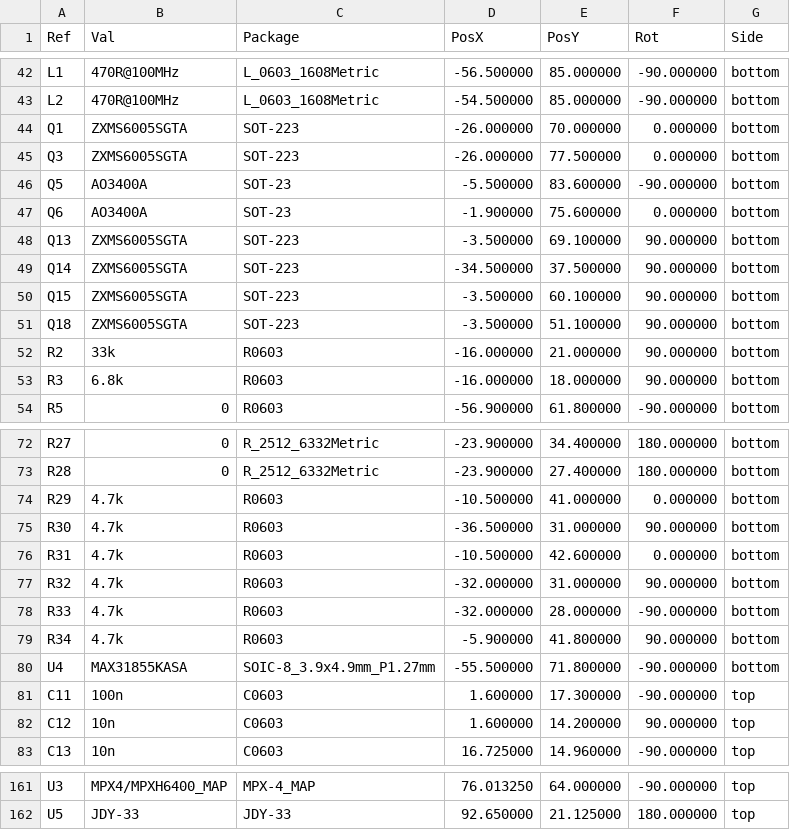
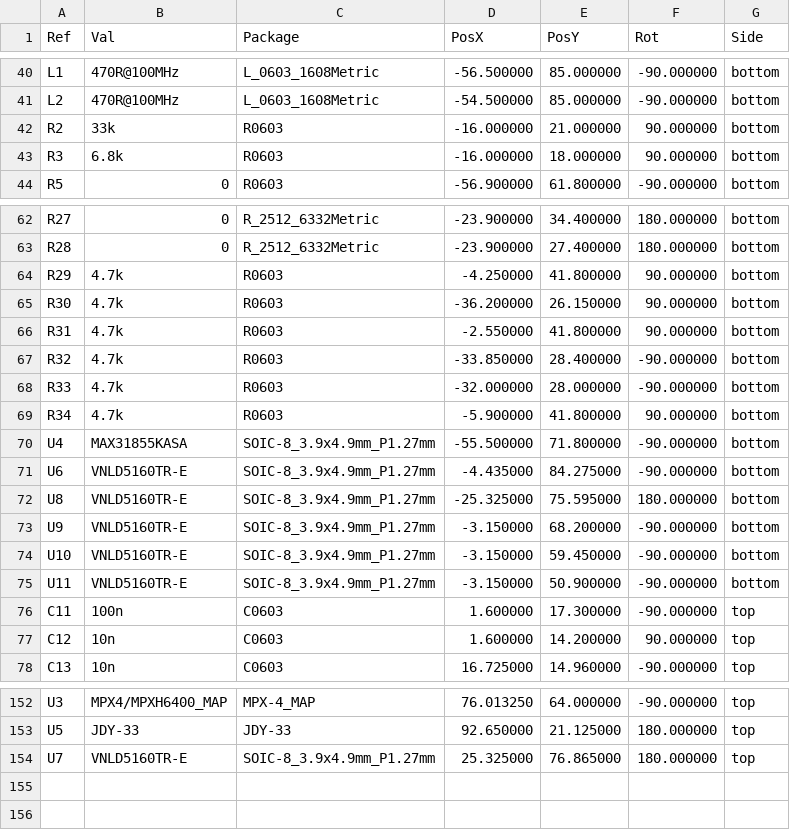
Before and after one commit to rusefi/uaefi, a CSV file: gerber/uaefi-all-pos.csv, drawn as a sheet; only a part is shown, gaps mark what is left out; the diff covers the shown part only.

```diff
--- a/gerber/uaefi-all-pos.csv
+++ b/gerber/uaefi-all-pos.csv
@@ -43,10 +41,2 @@ Ref,Val,Package,PosX,PosY,Rot,Side
 "L2","470R@100MHz","L_0603_1608Metric",-54.500000,85.000000,-90.000000,bottom
-"Q1","ZXMS6005SGTA","SOT-223",-26.000000,70.000000,0.000000,bottom
-"Q3","ZXMS6005SGTA","SOT-223",-26.000000,77.500000,0.000000,bottom
-"Q5","AO3400A","SOT-23",-5.500000,83.600000,-90.000000,bottom
-"Q6","AO3400A","SOT-23",-1.900000,75.600000,0.000000,bottom
-"Q13","ZXMS6005SGTA","SOT-223",-3.500000,69.100000,90.000000,bottom
-"Q14","ZXMS6005SGTA","SOT-223",-34.500000,37.500000,90.000000,bottom
-"Q15","ZXMS6005SGTA","SOT-223",-3.500000,60.100000,90.000000,bottom
-"Q18","ZXMS6005SGTA","SOT-223",-3.500000,51.100000,90.000000,bottom
 "R2","33k","R0603",-16.000000,21.000000,90.000000,bottom
@@ -73,6 +63,6 @@ Ref,Val,Package,PosX,PosY,Rot,Side
 "R28","0","R_2512_6332Metric",-23.900000,27.400000,180.000000,bottom
-"R29","4.7k","R0603",-10.500000,41.000000,0.000000,bottom
-"R30","4.7k","R0603",-36.500000,31.000000,90.000000,bottom
-"R31","4.7k","R0603",-10.500000,42.600000,0.000000,bottom
-"R32","4.7k","R0603",-32.000000,31.000000,90.000000,bottom
+"R29","4.7k","R0603",-4.250000,41.800000,90.000000,bottom
+"R30","4.7k","R0603",-36.200000,26.150000,90.000000,bottom
+"R31","4.7k","R0603",-2.550000,41.800000,90.000000,bottom
+"R32","4.7k","R0603",-33.850000,28.400000,-90.000000,bottom
 "R33","4.7k","R0603",-32.000000,28.000000,-90.000000,bottom
@@ -80,2 +70,7 @@ Ref,Val,Package,PosX,PosY,Rot,Side
 "U4","MAX31855KASA","SOIC-8_3.9x4.9mm_P1.27mm",-55.500000,71.800000,-90.000000,bottom
+"U6","VNLD5160TR-E","SOIC-8_3.9x4.9mm_P1.27mm",-4.435000,84.275000,-90.000000,bottom
+"U8","VNLD5160TR-E","SOIC-8_3.9x4.9mm_P1.27mm",-25.325000,75.595000,180.000000,bottom
+"U9","VNLD5160TR-E","SOIC-8_3.9x4.9mm_P1.27mm",-3.150000,68.200000,-90.000000,bottom
+"U10","VNLD5160TR-E","SOIC-8_3.9x4.9mm_P1.27mm",-3.150000,59.450000,-90.000000,bottom
+"U11","VNLD5160TR-E","SOIC-8_3.9x4.9mm_P1.27mm",-3.150000,50.900000,-90.000000,bottom
 "C11","100n","C0603",1.600000,17.300000,-90.000000,top
@@ -162 +153,2 @@ Ref,Val,Package,PosX,PosY,Rot,Side
 "U5","JDY-33","JDY-33",92.650000,21.125000,180.000000,top
+"U7","VNLD5160TR-E","SOIC-8_3.9x4.9mm_P1.27mm",25.325000,76.865000,180.000000,top
```
Also changed, not shown: 2 added rows, 8 removed rows and 12 edited cells elsewhere in this file, gerber/uaefi.csv, 16 other files.
